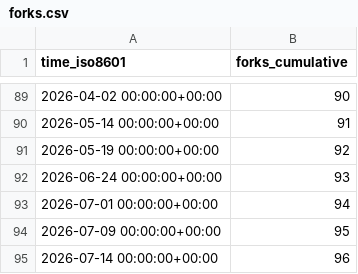
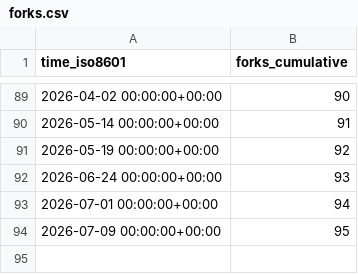
Before and after one commit to ethyca/fides-stats, a CSV file: ethyca/fides/ghrs-data/forks.csv, drawn as a sheet; only a part is shown, gaps mark what is left out.

```diff
--- a/ethyca/fides/ghrs-data/forks.csv
+++ b/ethyca/fides/ghrs-data/forks.csv
@@ -94,2 +94 @@ time_iso8601,forks_cumulative
 2026-07-09 00:00:00+00:00,95
-2026-07-14 00:00:00+00:00,96
```
